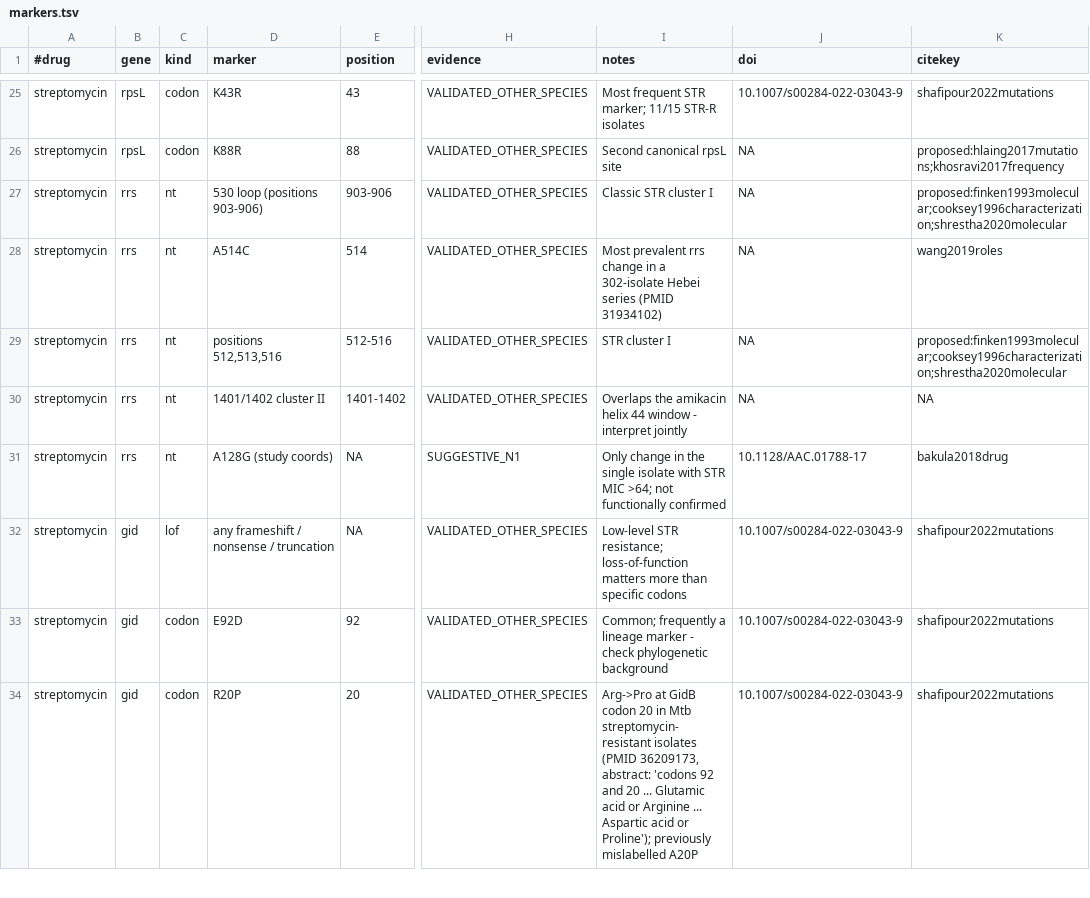
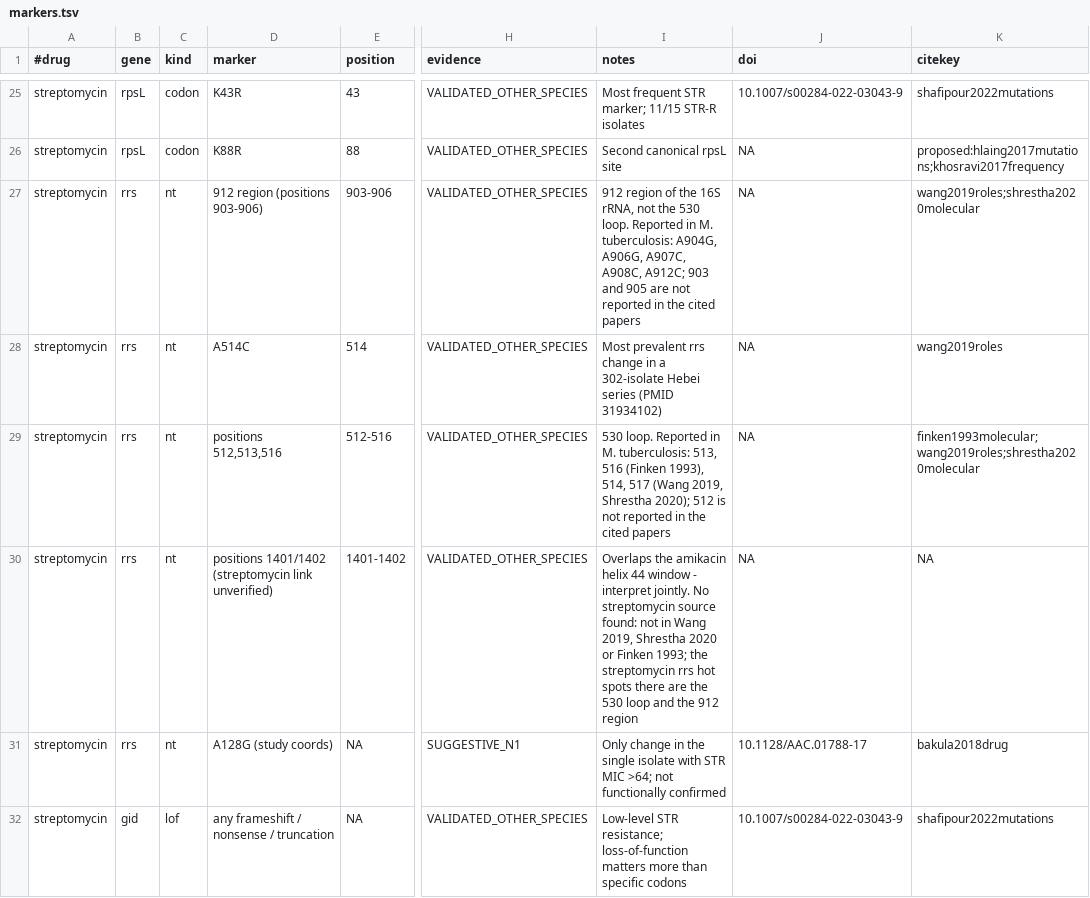
Before and after one commit to michaelmeuli/kansasii-amr-marker-screen, a TSV file: config/markers.tsv, drawn as a sheet; only a part is shown, gaps mark what is left out; the shorter side is filled out with more unchanged rows; the diff names each change by its address in the sheet, - before the commit and + after, or states it on an @@ line.

```diff
--- a/config/markers.tsv
+++ b/config/markers.tsv
-D27 (marker): 530 loop (positions 903-906)
+D27 (marker): 912 region (positions 903-906)
-I27 (notes): Classic STR cluster I
+I27 (notes): 912 region of the 16S rRNA, not the 530 loop. Reported in M. tuberculosis: A904G, A906G, A907C, A908C, A912C; 903 and 905 are not reported in the cited papers
-K27 (citekey): proposed:finken1993molecular;cooksey1996characterization;shrestha2020molecular
+K27 (citekey): wang2019roles;shrestha2020molecular
-I29 (notes): STR cluster I
+I29 (notes): 530 loop. Reported in M. tuberculosis: 513, 516 (Finken 1993), 514, 517 (Wang 2019, Shrestha 2020); 512 is not reported in the cited papers
-K29 (citekey): proposed:finken1993molecular;cooksey1996characterization;shrestha2020molecular
+K29 (citekey): finken1993molecular;wang2019roles;shrestha2020molecular
-D30 (marker): 1401/1402 cluster II
+D30 (marker): positions 1401/1402 (streptomycin link unverified)
-I30 (notes): …- interpret jointly
+I30 (notes): …- interpret jointly. No streptomycin source found: not in Wang 2019, Shrestha 2020 or Finken 1993; the streptomycin rrs hot spots there are the 530 loop and the 912 region
```
Also changed, not shown: 1 other file.
